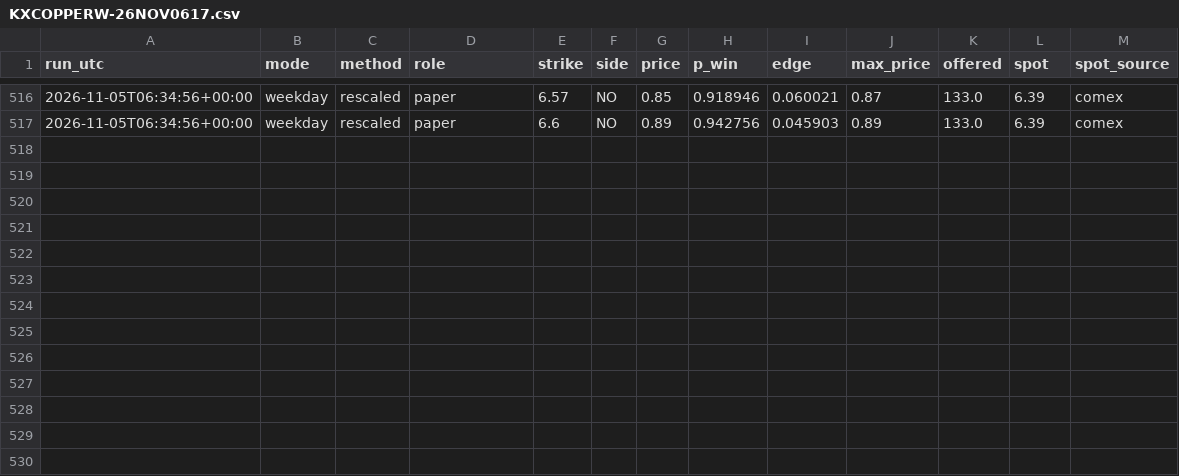
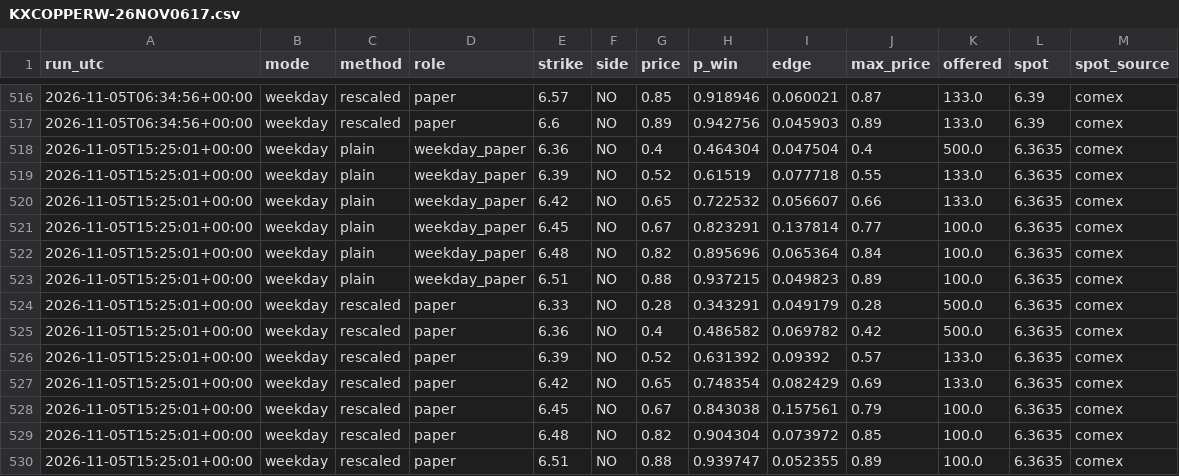
Before and after one commit to dusterjr/copper-scanner, a CSV file: data/log/KXCOPPERW-26NOV0617.csv, drawn as a sheet; only a part is shown, gaps mark what is left out; the diff names each change by its address in the sheet, - before the commit and + after, or states it on an @@ line.

```diff
--- a/data/log/KXCOPPERW-26NOV0617.csv
+++ b/data/log/KXCOPPERW-26NOV0617.csv
+row 518: 2026-11-05T15:25:01+00:00 | weekday | plain | weekday_paper | 6.36 | NO | 0.4 | 0.464304 | 0.047504 | 0.4 | 500.0 | 6.3635 | comex
+row 519: 2026-11-05T15:25:01+00:00 | weekday | plain | weekday_paper | 6.39 | NO | 0.52 | 0.61519 | 0.077718 | 0.55 | 133.0 | 6.3635 | comex
+row 520: 2026-11-05T15:25:01+00:00 | weekday | plain | weekday_paper | 6.42 | NO | 0.65 | 0.722532 | 0.056607 | 0.66 | 133.0 | 6.3635 | comex
+row 521: 2026-11-05T15:25:01+00:00 | weekday | plain | weekday_paper | 6.45 | NO | 0.67 | 0.823291 | 0.137814 | 0.77 | 100.0 | 6.3635 | comex
+row 522: 2026-11-05T15:25:01+00:00 | weekday | plain | weekday_paper | 6.48 | NO | 0.82 | 0.895696 | 0.065364 | 0.84 | 100.0 | 6.3635 | comex
+row 523: 2026-11-05T15:25:01+00:00 | weekday | plain | weekday_paper | 6.51 | NO | 0.88 | 0.937215 | 0.049823 | 0.89 | 100.0 | 6.3635 | comex
+row 524: 2026-11-05T15:25:01+00:00 | weekday | rescaled | paper | 6.33 | NO | 0.28 | 0.343291 | 0.049179 | 0.28 | 500.0 | 6.3635 | comex
+row 525: 2026-11-05T15:25:01+00:00 | weekday | rescaled | paper | 6.36 | NO | 0.4 | 0.486582 | 0.069782 | 0.42 | 500.0 | 6.3635 | comex
+row 526: 2026-11-05T15:25:01+00:00 | weekday | rescaled | paper | 6.39 | NO | 0.52 | 0.631392 | 0.09392 | 0.57 | 133.0 | 6.3635 | comex
+row 527: 2026-11-05T15:25:01+00:00 | weekday | rescaled | paper | 6.42 | NO | 0.65 | 0.748354 | 0.082429 | 0.69 | 133.0 | 6.3635 | comex
+row 528: 2026-11-05T15:25:01+00:00 | weekday | rescaled | paper | 6.45 | NO | 0.67 | 0.843038 | 0.157561 | 0.79 | 100.0 | 6.3635 | comex
+row 529: 2026-11-05T15:25:01+00:00 | weekday | rescaled | paper | 6.48 | NO | 0.82 | 0.904304 | 0.073972 | 0.85 | 100.0 | 6.3635 | comex
+row 530: 2026-11-05T15:25:01+00:00 | weekday | rescaled | paper | 6.51 | NO | 0.88 | 0.939747 | 0.052355 | 0.89 | 100.0 | 6.3635 | comex
```
Also changed, not shown: data/log/runs.csv, 2 other files.
